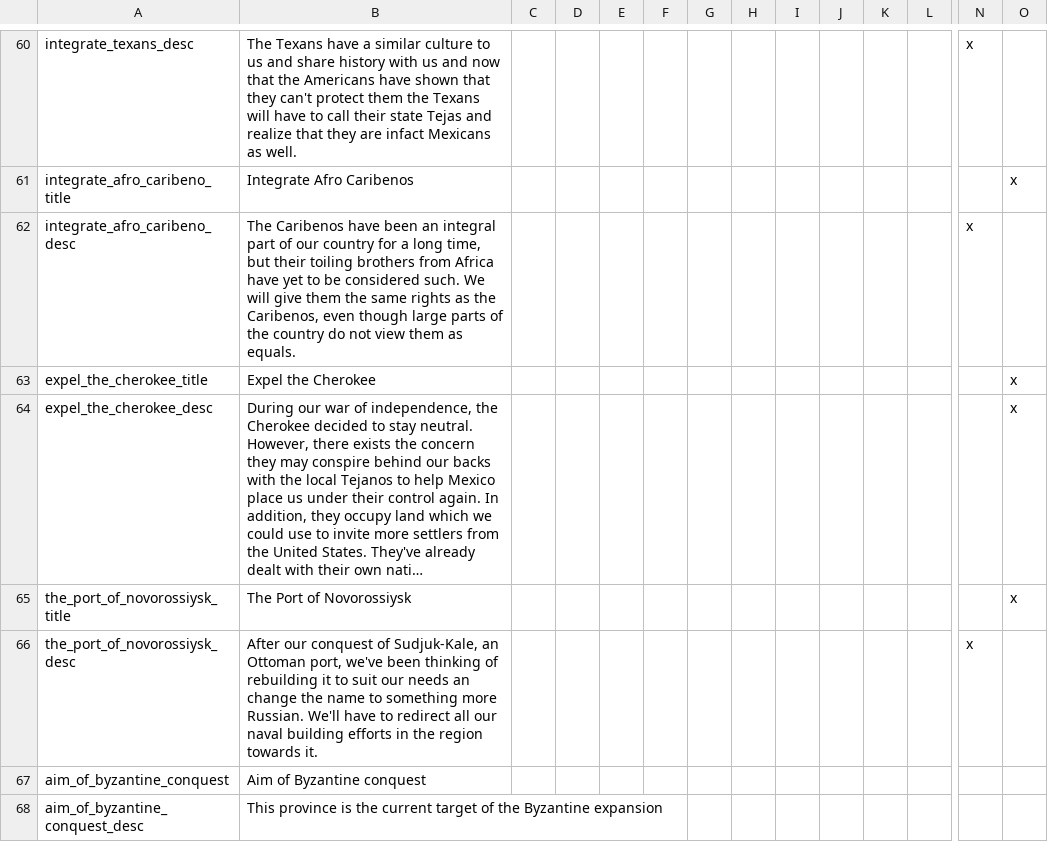
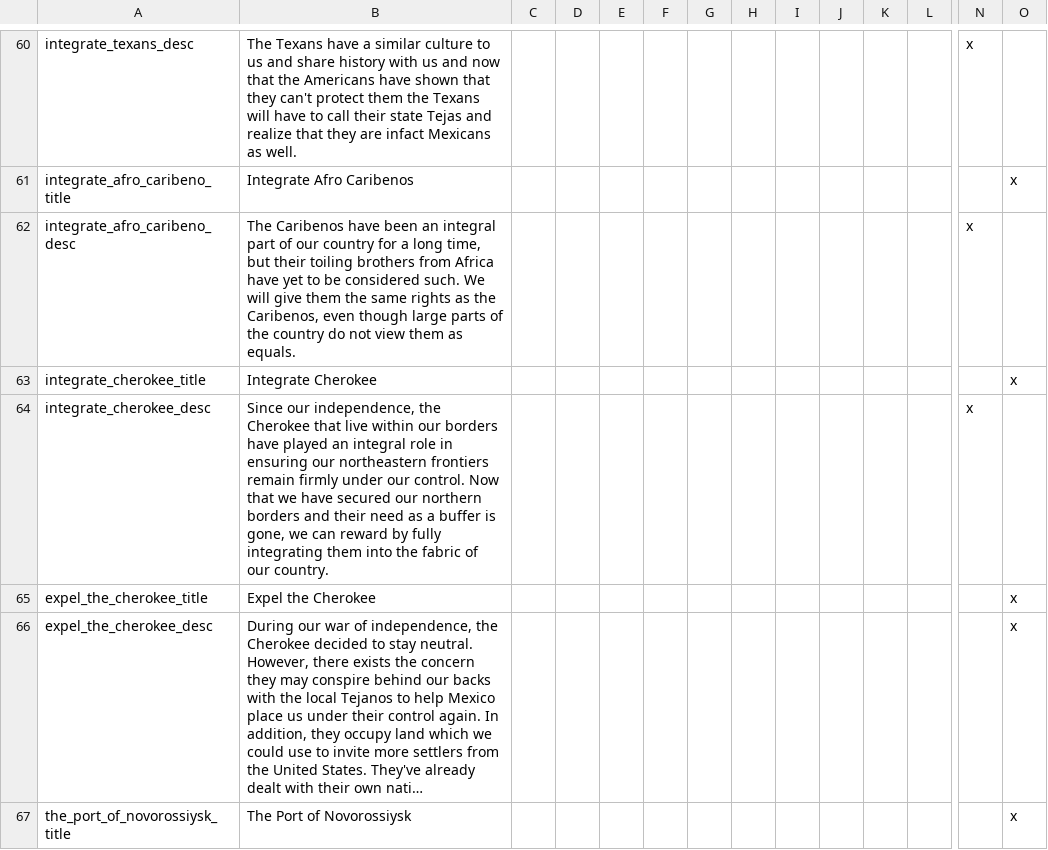
Before and after one commit to myzael/concert-of-europe, a CSV file: CoE/localisation/newCE.csv, drawn as a sheet; only a part is shown, gaps mark what is left out; the shorter side is filled out with more unchanged rows; long unchanged cells end in …; rows hold the shown columns only; the diff names each change by its address in the sheet, - before the commit and + after, or states it on an @@ line.

Commit message:
Adding possiblity for Mexico to integrate the Cherokee

```diff
--- a/CoE/localisation/newCE.csv
+++ b/CoE/localisation/newCE.csv
+row 63: integrate_cherokee_title | Integrate Cherokee |  |  |  |  |  |  |  |  |  |  |  | x
+row 64: integrate_cherokee_desc | Since our independence, the Cherokee that live within our borders have played an integral role in ensuring our northeastern frontiers remain firmly under our control. Now that we have secured our northern borders and their need as a buffer is gone, we can reward by fully integrating them into the fabric of our country. |  |  |  |  |  |  |  |  |  |  | x
```
Also changed, not shown: 1 other file.
